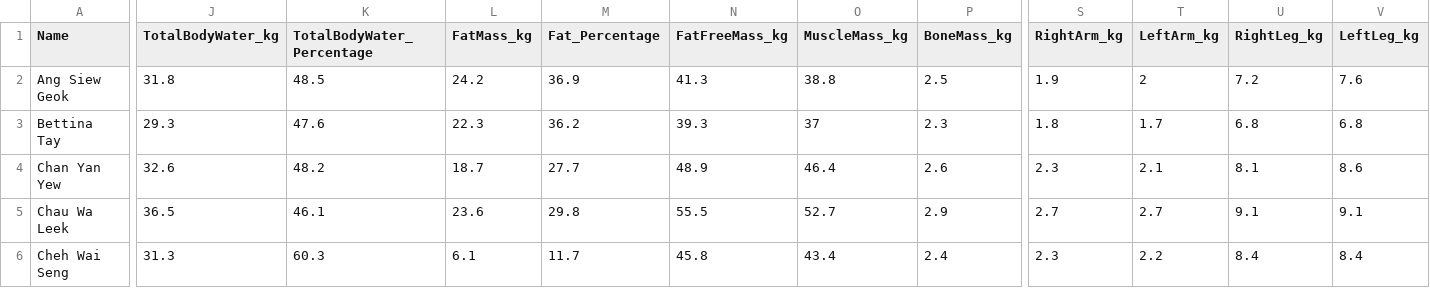
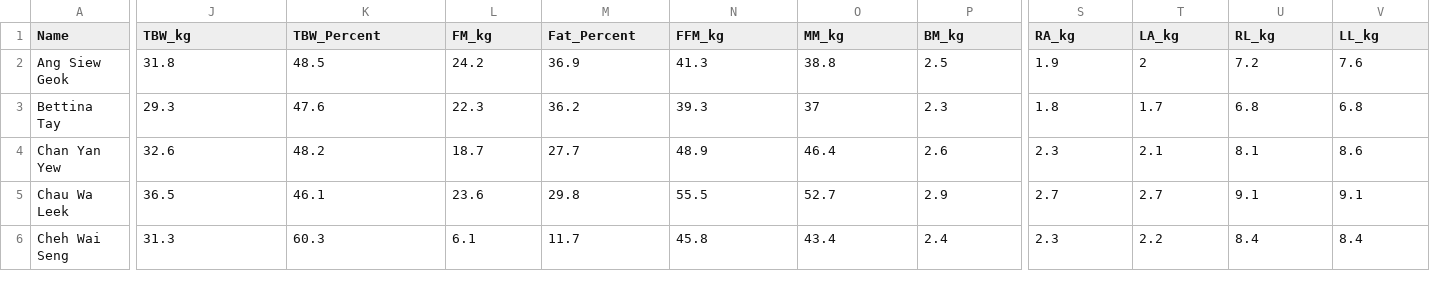
Before and after one commit to MaggiDough/S3729C, a CSV file: Measurement.csv, drawn as a sheet; only a part is shown, gaps mark what is left out; the diff names each change by its address in the sheet, - before the commit and + after, or states it on an @@ line.

Commit message:
Add files via upload

```diff
--- a/Measurement.csv
+++ b/Measurement.csv
-J1: TotalBodyWater_kg
+J1: TBW_kg
-K1: TotalBodyWater_Percentage
+K1: TBW_Percent
-L1: FatMass_kg
+L1: FM_kg
-M1: Fat_Percentage
+M1: Fat_Percent
-N1: FatFreeMass_kg
+N1: FFM_kg
-O1: MuscleMass_kg
+O1: MM_kg
-P1: BoneMass_kg
+P1: BM_kg
-S1: RightArm_kg
+S1: RA_kg
-T1: LeftArm_kg
+T1: LA_kg
-U1: RightLeg_kg
+U1: RL_kg
-V1: LeftLeg_kg
+V1: LL_kg
```
